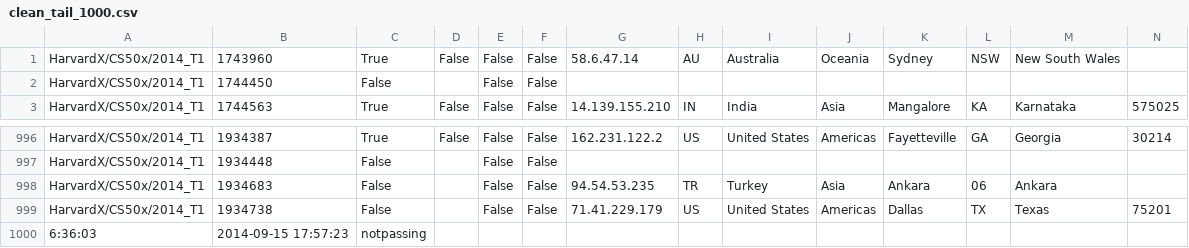
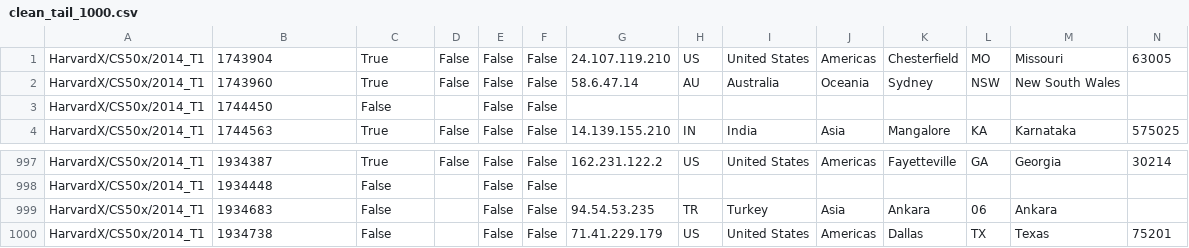
Before and after one commit to xususan/apcomp-221, a CSV file: pset2/output/clean_tail_1000.csv, drawn as a sheet; only a part is shown, gaps mark what is left out; removed rows and columns are numbered as before the commit, all else as after; rows hold the shown columns only; the diff names each change by its address in the sheet, - before the commit and + after, or states it on an @@ line.

Commit message:
Removing registered column instead of completed.

```diff
--- a/pset2/output/clean_tail_1000.csv
+++ b/pset2/output/clean_tail_1000.csv
+row 1: HarvardX/CS50x/2014_T1 | 1743904 | True | False | False | False | 24.107.119.210 | US | United States | Americas | Chesterfield | MO | Missouri | 63005
-row 1000: 6:36:03 | 2014-09-15 17:57:23 | notpassing
```
Also changed, not shown: pset2/output/clean_corrupt.csv, pset2/output/clean_head_1000.csv, 3 other files.
